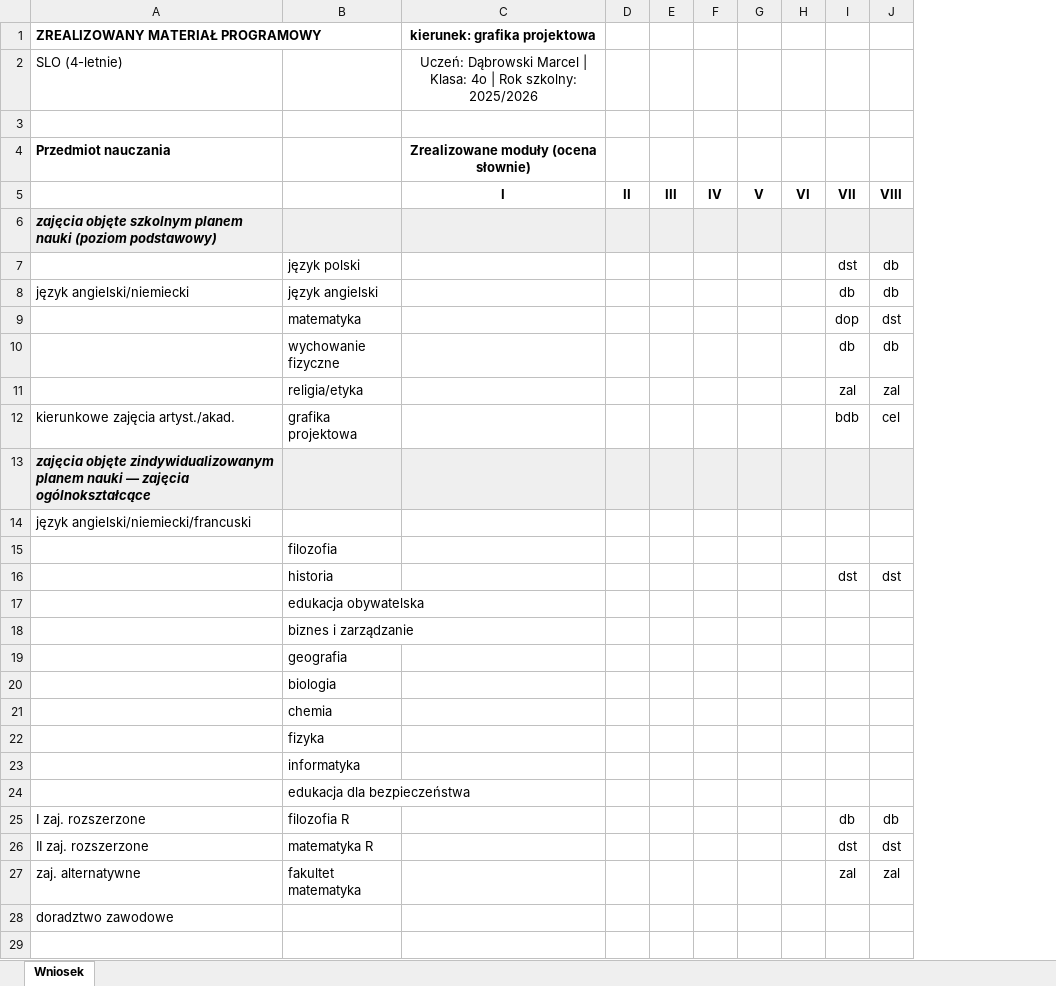
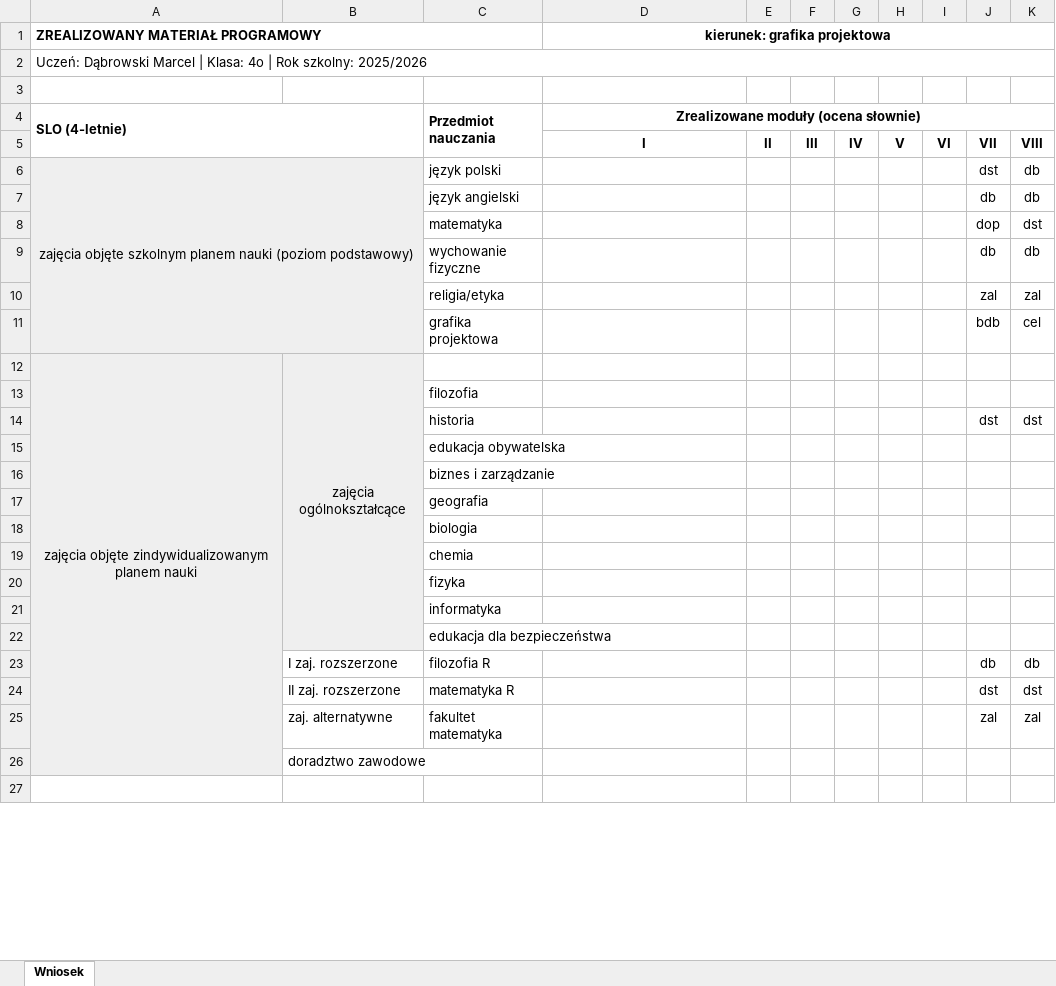
Before and after one commit to jarrecky/wnioski_o_promocje, an Excel workbook: przyklady/wynik/Wniosek_SLO_Dąbrowski_Marcel.xlsx, sheet Wniosek, drawn as a sheet; only a part is shown; values as stored, in another font and other column widths than the file's, no borders; removed rows and columns are numbered as before the commit, all else as after; the diff covers the shown part only; the diff names each change by its address in the sheet, - before the commit and + after, or states it on an @@ line.

```diff
--- a/przyklady/wynik/Wniosek_SLO_Dąbrowski_Marcel.xlsx (sheet Wniosek)
+++ b/przyklady/wynik/Wniosek_SLO_Dąbrowski_Marcel.xlsx (sheet Wniosek)
+column B, rows 12-26: zajęcia ogólnokształcące |  |  |  |  |  |  |  |  |  |  | I zaj. rozszerzone | II zaj. rozszerzone | zaj. alternatywne | doradztwo zawodowe
+A1:C1 merged
+D1:K1 merged
-row 2: SLO (4-letnie) |  | Uczeń: Dąbrowski Marcel | Klasa: 4o | Rok szkolny: 2025/2026
+row 2: Uczeń: Dąbrowski Marcel | Klasa: 4o | Rok szkolny: 2025/2026
-row 4: Przedmiot nauczania |  | Zrealizowane moduły (ocena słownie)
+row 4: SLO (4-letnie) |  | Przedmiot nauczania | Zrealizowane moduły (ocena słownie)
-row 6: zajęcia objęte szkolnym planem nauki (poziom podstawowy)
-A6 (ZREALIZOWANY MATERIAŁ PROGRAMOWY): (empty)
+A6 (ZREALIZOWANY MATERIAŁ PROGRAMOWY): zajęcia objęte szkolnym planem nauki (poziom podstawowy)
-A6 fill: none
+A6 fill: #EFEFEF
+A6:B11 merged
-A7 (ZREALIZOWANY MATERIAŁ PROGRAMOWY): język angielski/niemiecki
+A7 (ZREALIZOWANY MATERIAŁ PROGRAMOWY): (empty)
-A11 (ZREALIZOWANY MATERIAŁ PROGRAMOWY): kierunkowe zajęcia artyst./akad.
+A11 (ZREALIZOWANY MATERIAŁ PROGRAMOWY): (empty)
-A12 (ZREALIZOWANY MATERIAŁ PROGRAMOWY): …planem nauki — zajęcia ogólnokształcące
+A12 (ZREALIZOWANY MATERIAŁ PROGRAMOWY): …planem nauki
@@ A12 bold: on → off, italic: on → off, alignment: left → center @@
+A12:A26 merged
-C12:K12 fill: #EFEFEF
+C12:K12 fill: none
-row 14: język angielski/niemiecki/francuski
-A23 (ZREALIZOWANY MATERIAŁ PROGRAMOWY): I zaj. rozszerzone
+A23 (ZREALIZOWANY MATERIAŁ PROGRAMOWY): (empty)
-A24 (ZREALIZOWANY MATERIAŁ PROGRAMOWY): II zaj. rozszerzone
+A24 (ZREALIZOWANY MATERIAŁ PROGRAMOWY): (empty)
-A25 (ZREALIZOWANY MATERIAŁ PROGRAMOWY): zaj. alternatywne
+A25 (ZREALIZOWANY MATERIAŁ PROGRAMOWY): (empty)
-A26 (ZREALIZOWANY MATERIAŁ PROGRAMOWY): doradztwo zawodowe
+A26 (ZREALIZOWANY MATERIAŁ PROGRAMOWY): (empty)
```
Also changed, not shown: 1 edited cell, cell formats and merged cells elsewhere in this sheet, przyklady/wynik/Wniosek_SLO_Brzozowska_Anna.xlsx, przyklady/wynik/Wniosek_SLO_Kwiatkowska_Zofia.xlsx, 23 other files.
